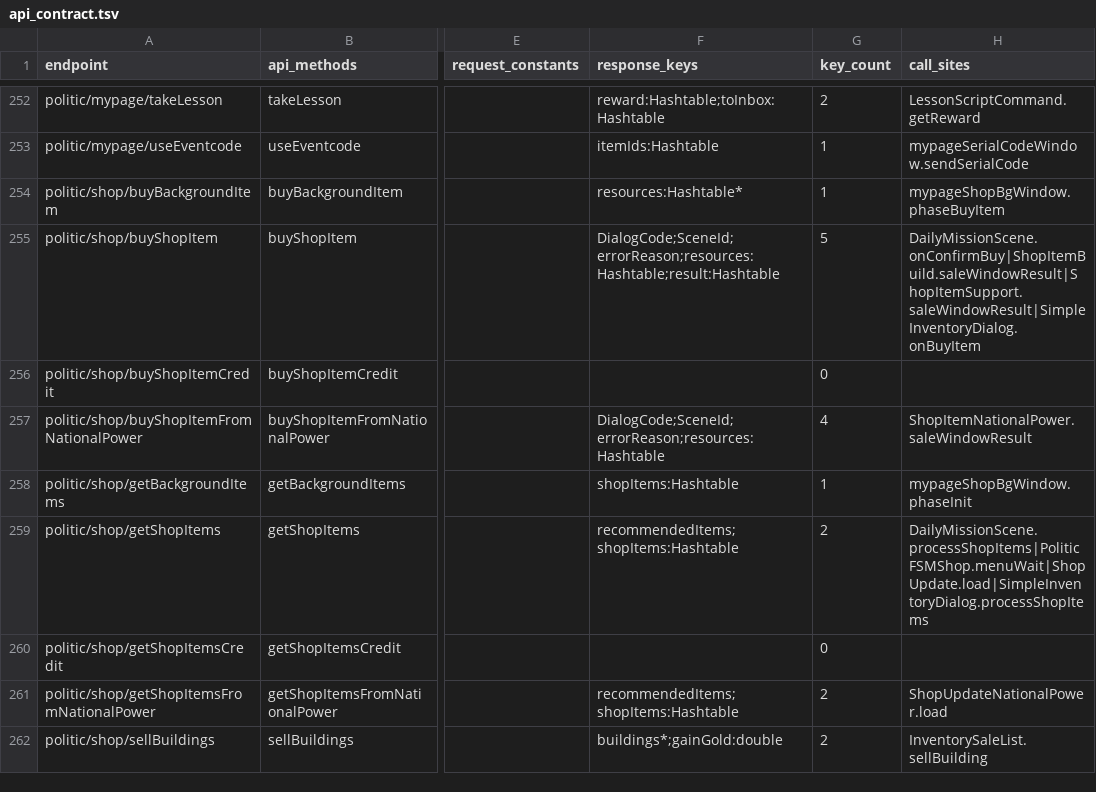
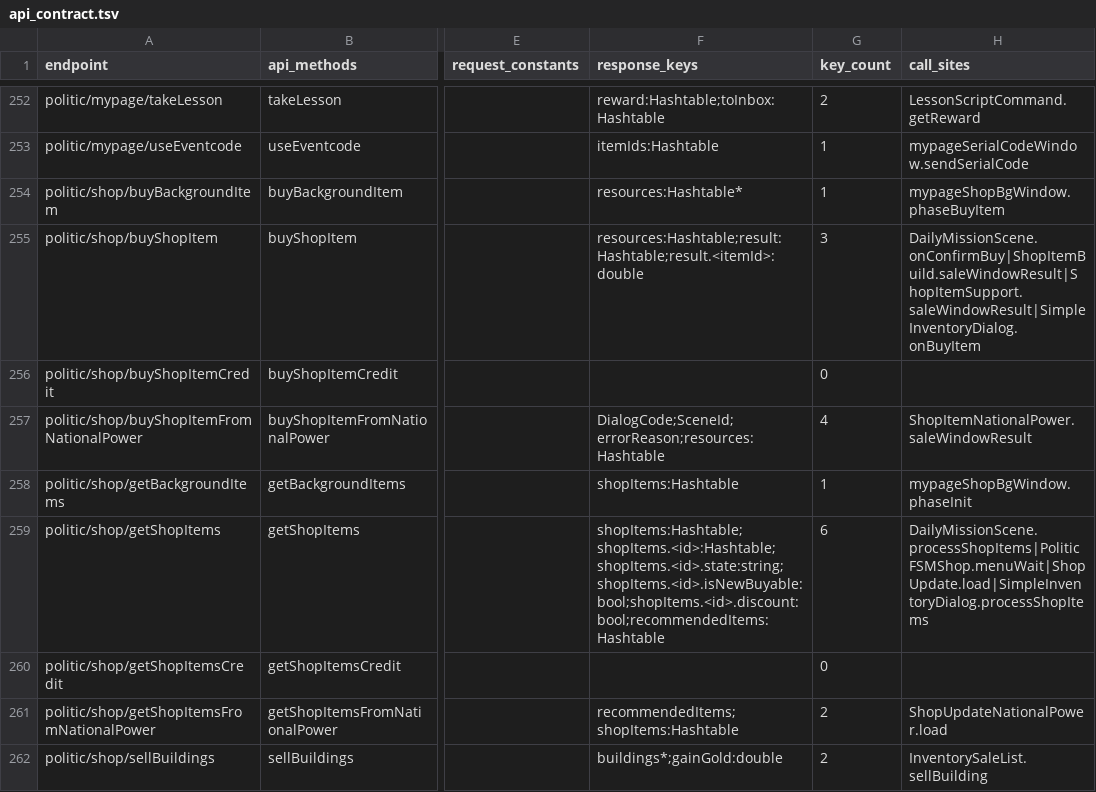
Before and after one commit to hcmjzq-png/onisoul-stub, a TSV file: docs/analysis/api_contract.tsv, drawn as a sheet; only a part is shown, gaps mark what is left out; the diff covers the shown part only; the diff names each change by its address in the sheet, - before the commit and + after, or states it on an @@ line.

```diff
--- a/docs/analysis/api_contract.tsv
+++ b/docs/analysis/api_contract.tsv
-F255 (response_keys): DialogCode;SceneId;errorReason;resources:Hashtable;result:Hashtable
+F255 (response_keys): resources:Hashtable;result:Hashtable;result.<itemId>:double
-G255 (key_count): 5
+G255 (key_count): 3
-F259 (response_keys): recommendedItems;shopItems:Hashtable
+F259 (response_keys): shopItems:Hashtable;shopItems.<id>:Hashtable;shopItems.<id>.state:string;shopItems.<id>.isNewBuyable:bool;shopItems.<id>.discount:bool;recommendedItems:Hashtable
-G259 (key_count): 2
+G259 (key_count): 6
```
Also changed, not shown: 11 edited cells elsewhere in this file, 19 other files.
